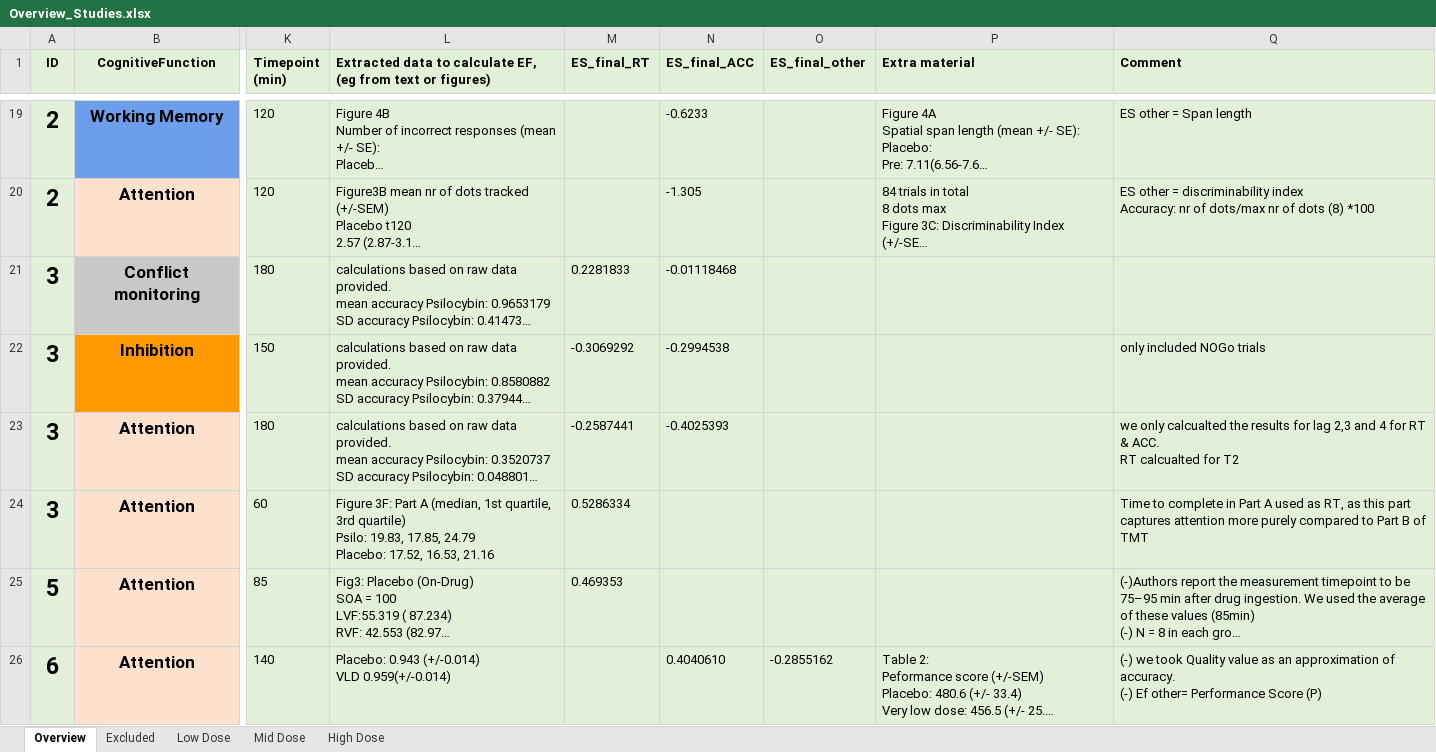
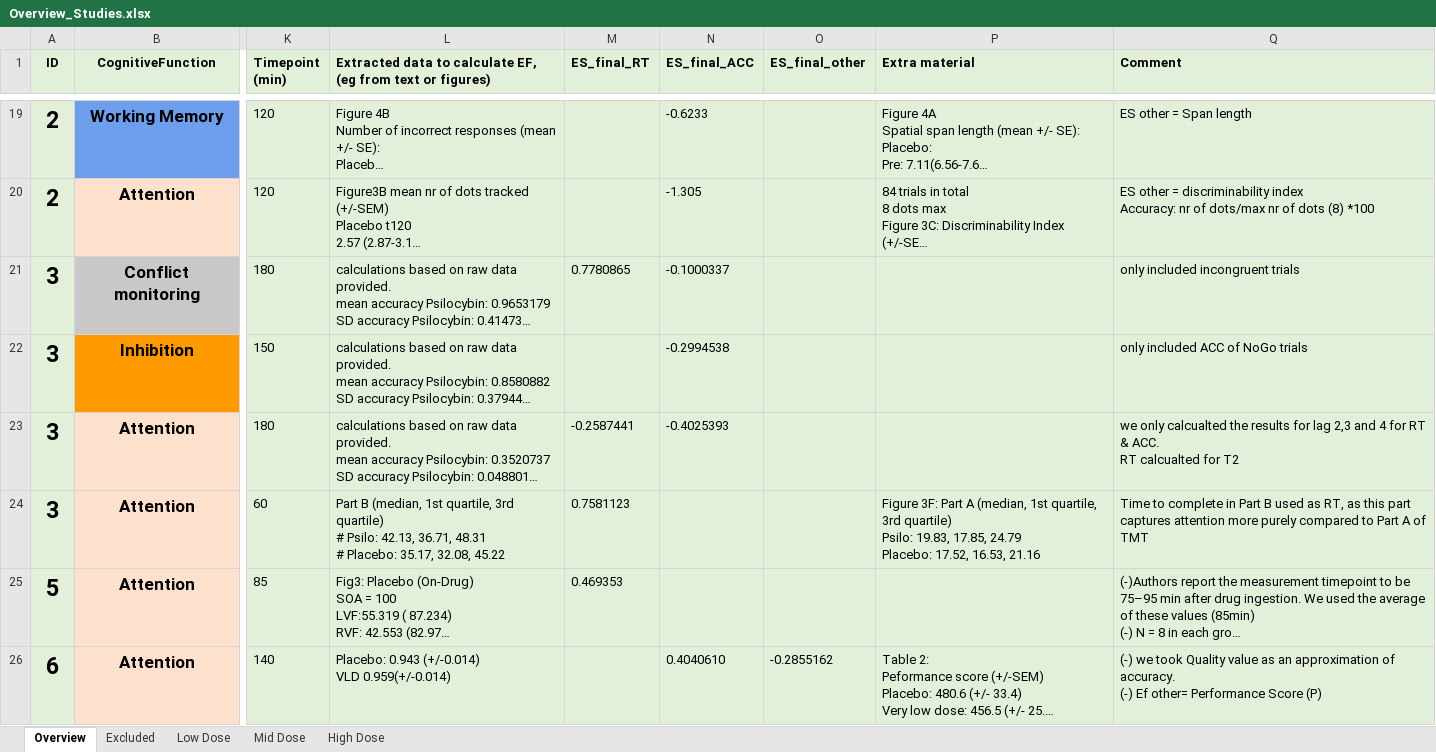
Before and after one commit to Parssayousefi/MetaAnalysis-Psilo-Cognition, an Excel workbook: Overview_Studies.xlsx, sheet Overview, drawn as a sheet; only a part is shown, gaps mark what is left out; long unchanged cells end in …; values as stored, in another font and other column widths than the file's, no borders; conditional formats not drawn; ↵ is a line break in a cell; the diff names each change by its address in the sheet, - before the commit and + after, or states it on an @@ line.

```diff
--- a/Overview_Studies.xlsx (sheet Overview)
+++ b/Overview_Studies.xlsx (sheet Overview)
-M21 (ES_final_RT): 0.2281833
+M21 (ES_final_RT): 0.7780865
-N21 (ES_final_ACC): -0.01118468
+N21 (ES_final_ACC): -0.1000337
-Q21 (Comment): (empty)
+Q21 (Comment): only included incongruent trials
-M22 (ES_final_RT): -0.3069292
+M22 (ES_final_RT): (empty)
-Q22 (Comment): only included NOGo trials
+Q22 (Comment): only included ACC of NoGo trials
-L24: Figure 3F: Part A (median, 1st quartile, 3rd quartile) ↵ Psilo: 19.83, 17.85, 24.79 ↵ Placebo: 17.52, 16.53, 21.16
+L24: Part B (median, 1st quartile, 3rd quartile) ↵ # Psilo: 42.13, 36.71, 48.31 ↵ # Placebo: 35.17, 32.08, 45.22
-M24 (ES_final_RT): 0.5286334
+M24 (ES_final_RT): 0.7581123
-P24 (Extra material): (empty)
+P24 (Extra material): Figure 3F: Part A (median, 1st quartile, 3rd quartile) ↵ Psilo: 19.83, 17.85, 24.79 ↵ Placebo: 17.52, 16.53, 21.16
-Q24 (Comment): …in Part A used as RT, as this part captures attention more purely compared to Part B of TMT
+Q24 (Comment): …in Part B used as RT, as this part captures attention more purely compared to Part A of TMT
```
Also changed, not shown: sheet Low Dose, 4 other files.
